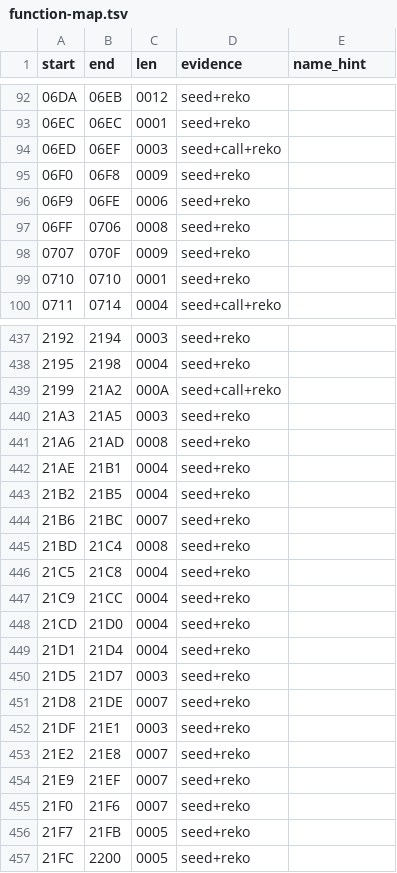
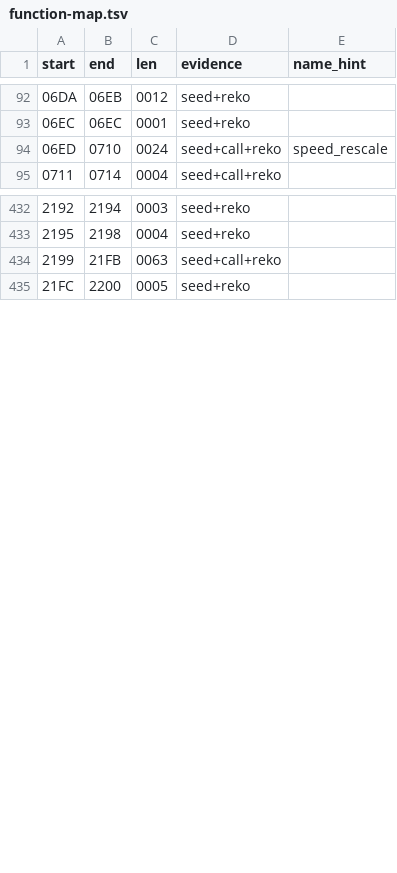
Before and after one commit to sloppy-seconds/ultima2-decompile, a TSV file: disasm/function-map.tsv, drawn as a sheet; only a part is shown, gaps mark what is left out; the diff covers the shown part only.

Commit message:
asm: three merges executed -- the step gate, the speed rescaler, the status-line printer
The three highest-confidence candidates from the 33 ready ones, done with tools/merge_fragments.py
and verified individually. asm/ 1265 -> 1219 files; body content conserved at 26,080 lines;
check_func PASS per span (99 B, 36 B, 172 B); assemble_clean CLEAN REBUILD BYTE-MATCH 37344 bytes
identical; make -C engine test rc=0; xref ok; fragment_splits selftest PASS.

  2199..21FB   18 fragments -> creature_step_gate     (99 B)
  06ED..0710    6 fragments -> speed_rescale         (36 B)
  50F9..51A4   25 fragments -> status_line_print    (172 B)

Two renames came with them, both on evidence already in the header. asm/06ED was sub_06ed until
today and is now named for what it turned out to be. asm/50F9 was show_hitpoints, which described
the first 24 bytes of a 172-byte routine that prints the whole status line -- its own header had
been saying so for a day, and a merged file is the moment a stale narrow name stops being
defensible.

The fallout is the useful part, because it is what to expect before doing 31 more:

* engine/tools/extract/extractor.py maps each U2_S_ symbol to (asm filename, which db line).
  Four entries pointed at files that no longer exist. They now all point at
  50F9_status_line_print.asm at db indices 0..3, which is what the merged file actually contains.
  A rename silently breaks this table, and CP1 catches it loudly -- which is the first time
  today a gate earned its keep on MY change rather than someone else's.
* tools/fragment_splits.py had 50F9 and the 2199 step gate as POSITIVE controls (the detector
  must find these splits). Both are now fixed, so they moved to the negative list with the other
  merged ones. The file's own comment spells out why a positive control that has been fixed is
  worse than none: it fails for the right reason forever and teaches everyone to ignore it.
* asm/06ED_speed_rescale became a named function and so needed a # provenance: line for xref.

Nothing here was predicted before running it. Doing three first rather than thirty-one was the
right call for exactly that reason.

```diff
--- a/disasm/function-map.tsv
+++ b/disasm/function-map.tsv
@@ -93,8 +93,3 @@ start	end	len	evidence	name_hint
 06EC	06EC	0001	seed+reko	
-06ED	06EF	0003	seed+call+reko	
-06F0	06F8	0009	seed+reko	
-06F9	06FE	0006	seed+reko	
-06FF	0706	0008	seed+reko	
-0707	070F	0009	seed+reko	
-0710	0710	0001	seed+reko	
+06ED	0710	0024	seed+call+reko	speed_rescale
 0711	0714	0004	seed+call+reko	
@@ -438,20 +433,3 @@ start	end	len	evidence	name_hint
 2195	2198	0004	seed+reko	
-2199	21A2	000A	seed+call+reko	
-21A3	21A5	0003	seed+reko	
-21A6	21AD	0008	seed+reko	
-21AE	21B1	0004	seed+reko	
-21B2	21B5	0004	seed+reko	
-21B6	21BC	0007	seed+reko	
-21BD	21C4	0008	seed+reko	
-21C5	21C8	0004	seed+reko	
-21C9	21CC	0004	seed+reko	
-21CD	21D0	0004	seed+reko	
-21D1	21D4	0004	seed+reko	
-21D5	21D7	0003	seed+reko	
-21D8	21DE	0007	seed+reko	
-21DF	21E1	0003	seed+reko	
-21E2	21E8	0007	seed+reko	
-21E9	21EF	0007	seed+reko	
-21F0	21F6	0007	seed+reko	
-21F7	21FB	0005	seed+reko	
+2199	21FB	0063	seed+call+reko	
 21FC	2200	0005	seed+reko	
```
Also changed, not shown: 24 removed rows and 3 edited cells elsewhere in this file, 5 other files.
